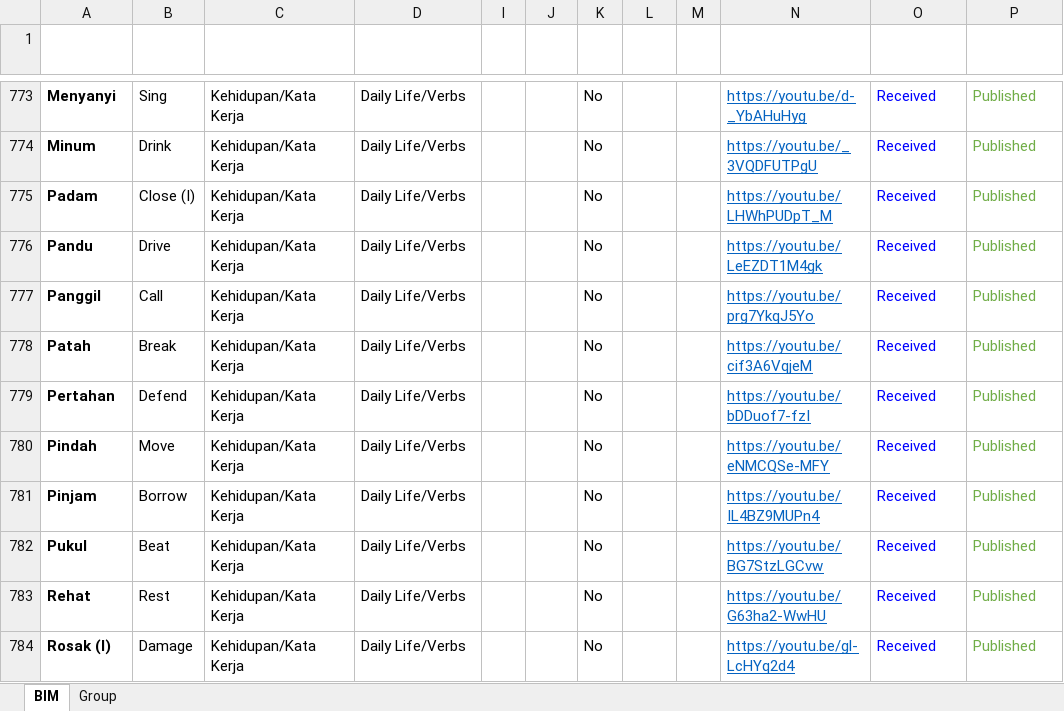
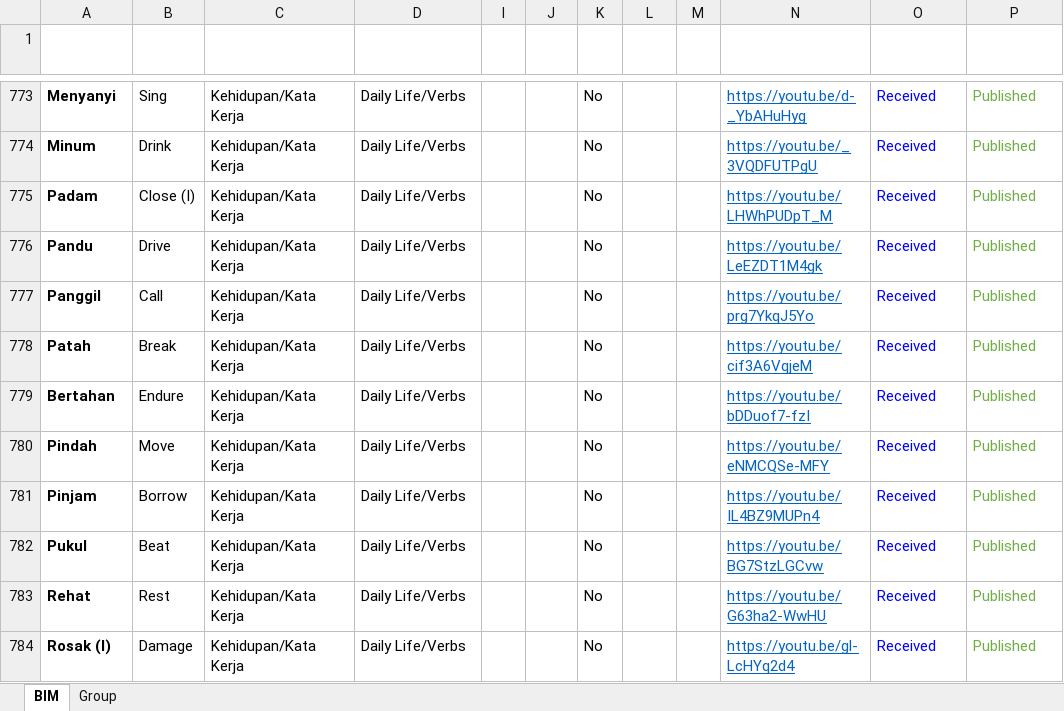
Before and after one commit to malaysiafederationofthedeaf/ggb-mfd-project, an Excel workbook: public/assets/BIM.xlsx, sheet BIM, drawn as a sheet; only a part is shown, gaps mark what is left out; values as stored, in another font and other column widths than the file's, no borders; charts and pictures and conditional formats and table styles not drawn; the diff names each change by its address in the sheet, - before the commit and + after, or states it on an @@ line.

Commit message:
update BIM Sheet image bertahan

```diff
--- a/public/assets/BIM.xlsx (sheet BIM)
+++ b/public/assets/BIM.xlsx (sheet BIM)
-A779 (Perkataan): Pertahan
+A779 (Perkataan): Bertahan
-B779 (Word): Defend
+B779 (Word): Endure
```
